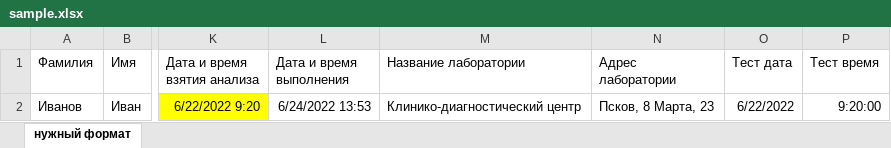
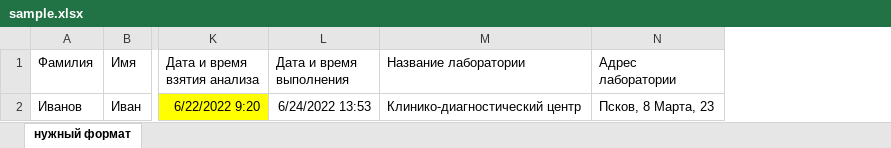
Before and after one commit to Defalt1878/files-converter-alfabank, an Excel workbook: src/main/resources/sample.xlsx, sheet нужный формат, drawn as a sheet; only a part is shown, gaps mark what is left out; values as stored, in another font and other column widths than the file's, no borders; the diff names each change by its address in the sheet, - before the commit and + after, or states it on an @@ line.

```diff
--- a/src/main/resources/sample.xlsx (sheet нужный формат)
+++ b/src/main/resources/sample.xlsx (sheet нужный формат)
-column O (Тест дата), row 2: 6/22/2022
-column P (Тест время), row 2: 9:20:00
```
Also changed, not shown: src/main/resources/result.xlsx, src/main/resources/source.xlsx, 4 other files.
